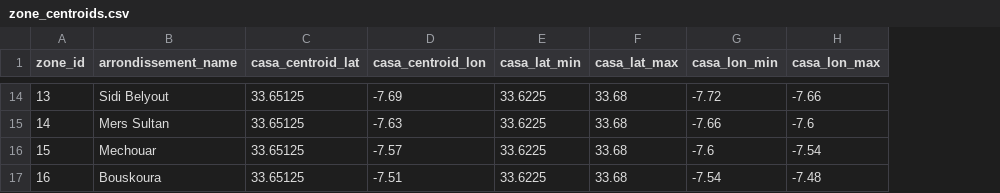
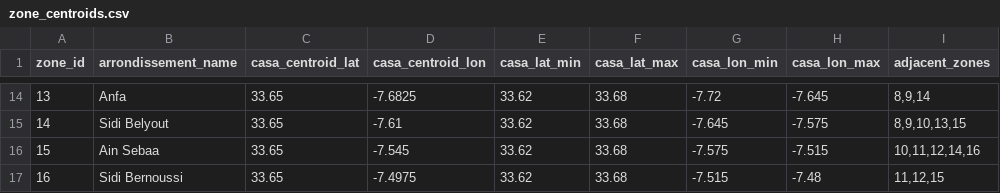
Before and after one commit to mohamedamineelabidi/Taasimm, a CSV file: data/zone_centroids.csv, drawn as a sheet; only a part is shown, gaps mark what is left out; the diff covers the shown part only; the diff names each change by its address in the sheet, - before the commit and + after, or states it on an @@ line.

```diff
--- a/data/zone_centroids.csv
+++ b/data/zone_centroids.csv
+column I (adjacent_zones), rows 14-17: 8,9,14 | 8,9,10,13,15 | 10,11,12,14,16 | 11,12,15
-B14 (arrondissement_name): Sidi Belyout
+B14 (arrondissement_name): Anfa
-C14:C17 (casa_centroid_lat): 33.65125
+C14:C17 (casa_centroid_lat): 33.65
-D14 (casa_centroid_lon): -7.69
+D14 (casa_centroid_lon): -7.6825
-E14:E17 (casa_lat_min): 33.6225
+E14:E17 (casa_lat_min): 33.62
-H14 (casa_lon_max): -7.66
+H14 (casa_lon_max): -7.645
-B15 (arrondissement_name): Mers Sultan
+B15 (arrondissement_name): Sidi Belyout
-D15 (casa_centroid_lon): -7.63
+D15 (casa_centroid_lon): -7.61
-G15 (casa_lon_min): -7.66
+G15 (casa_lon_min): -7.645
-H15 (casa_lon_max): -7.6
+H15 (casa_lon_max): -7.575
-B16 (arrondissement_name): Mechouar
+B16 (arrondissement_name): Ain Sebaa
-D16 (casa_centroid_lon): -7.57
+D16 (casa_centroid_lon): -7.545
-G16 (casa_lon_min): -7.6
+G16 (casa_lon_min): -7.575
-H16 (casa_lon_max): -7.54
+H16 (casa_lon_max): -7.515
-B17 (arrondissement_name): Bouskoura
+B17 (arrondissement_name): Sidi Bernoussi
-D17 (casa_centroid_lon): -7.51
+D17 (casa_centroid_lon): -7.4975
-G17 (casa_lon_min): -7.54
+G17 (casa_lon_min): -7.515
```
Also changed, not shown: 77 edited cells elsewhere in this file, data/zone_mapping.csv, 3 other files.
